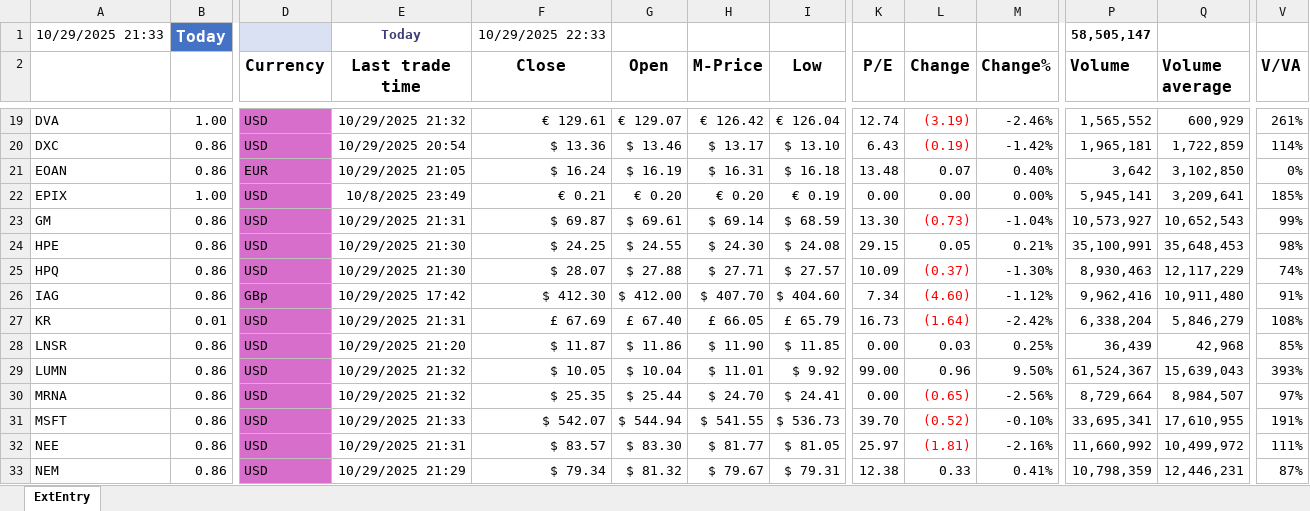
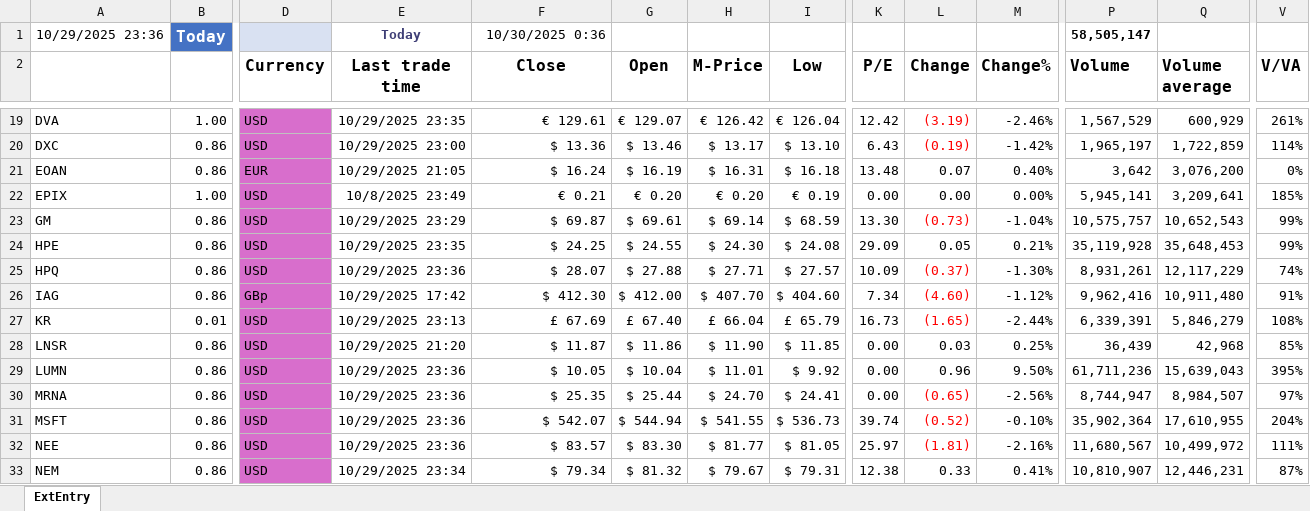
Before and after one commit to KostaDY/NikyClean, an Excel workbook: RTMED.xlsm, sheet ExtEntry, drawn as a sheet; only a part is shown, gaps mark what is left out; values as stored, in another font and other column widths than the file's, no borders; conditional formats and table styles not drawn; the diff covers the shown part only; the diff names each change by its address in the sheet, - before the commit and + after, or states it on an @@ line.

```diff
--- a/RTMED.xlsm (sheet ExtEntry)
+++ b/RTMED.xlsm (sheet ExtEntry)
-A1 (Ticker symbol): 10/29/2025 21:33
+A1 (Ticker symbol): 10/29/2025 23:36
-F1 (Close): 10/29/2025 22:33
+F1 (Close): 10/30/2025 0:36
-E19 (Last trade time): 10/29/2025 21:32
+E19 (Last trade time): 10/29/2025 23:35
-K19 (P/E): 12.74
+K19 (P/E): 12.42
-P19 (Volume): 1,565,552
+P19 (Volume): 1,567,529
-E20 (Last trade time): 10/29/2025 20:54
+E20 (Last trade time): 10/29/2025 23:00
-P20 (Volume): 1,965,181
+P20 (Volume): 1,965,197
-Q21 (Volume average): 3,102,850
+Q21 (Volume average): 3,076,200
-E23 (Last trade time): 10/29/2025 21:31
+E23 (Last trade time): 10/29/2025 23:29
-P23 (Volume): 10,573,927
+P23 (Volume): 10,575,757
-E24 (Last trade time): 10/29/2025 21:30
+E24 (Last trade time): 10/29/2025 23:35
-K24 (P/E): 29.15
+K24 (P/E): 29.09
-P24 (Volume): 35,100,991
+P24 (Volume): 35,119,928
-V24 (V/VA): 98%
+V24 (V/VA): 99%
-E25 (Last trade time): 10/29/2025 21:30
+E25 (Last trade time): 10/29/2025 23:36
-P25 (Volume): 8,930,463
+P25 (Volume): 8,931,261
-E27 (Last trade time): 10/29/2025 21:31
+E27 (Last trade time): 10/29/2025 23:13
-H27 (M-Price): £ 66.05
+H27 (M-Price): £ 66.04
-L27 (Change): (1.64)
+L27 (Change): (1.65)
-M27 (Change%): -2.42%
+M27 (Change%): -2.44%
-P27 (Volume): 6,338,204
+P27 (Volume): 6,339,391
-E29:E30 (Last trade time): 10/29/2025 21:32
+E29:E30 (Last trade time): 10/29/2025 23:36
-K29 (P/E): 99.00
+K29 (P/E): 0.00
-P29 (Volume): 61,524,367
+P29 (Volume): 61,711,236
-V29 (V/VA): 393%
+V29 (V/VA): 395%
-P30 (Volume): 8,729,664
+P30 (Volume): 8,744,947
-E31 (Last trade time): 10/29/2025 21:33
+E31 (Last trade time): 10/29/2025 23:36
-K31 (P/E): 39.70
+K31 (P/E): 39.74
-P31 (Volume): 33,695,341
+P31 (Volume): 35,902,364
-V31 (V/VA): 191%
+V31 (V/VA): 204%
-E32 (Last trade time): 10/29/2025 21:31
+E32 (Last trade time): 10/29/2025 23:36
-P32 (Volume): 11,660,992
+P32 (Volume): 11,680,567
-E33 (Last trade time): 10/29/2025 21:29
+E33 (Last trade time): 10/29/2025 23:34
-P33 (Volume): 10,798,359
+P33 (Volume): 10,810,907
```
Also changed, not shown: 141 edited cells elsewhere in this sheet.
